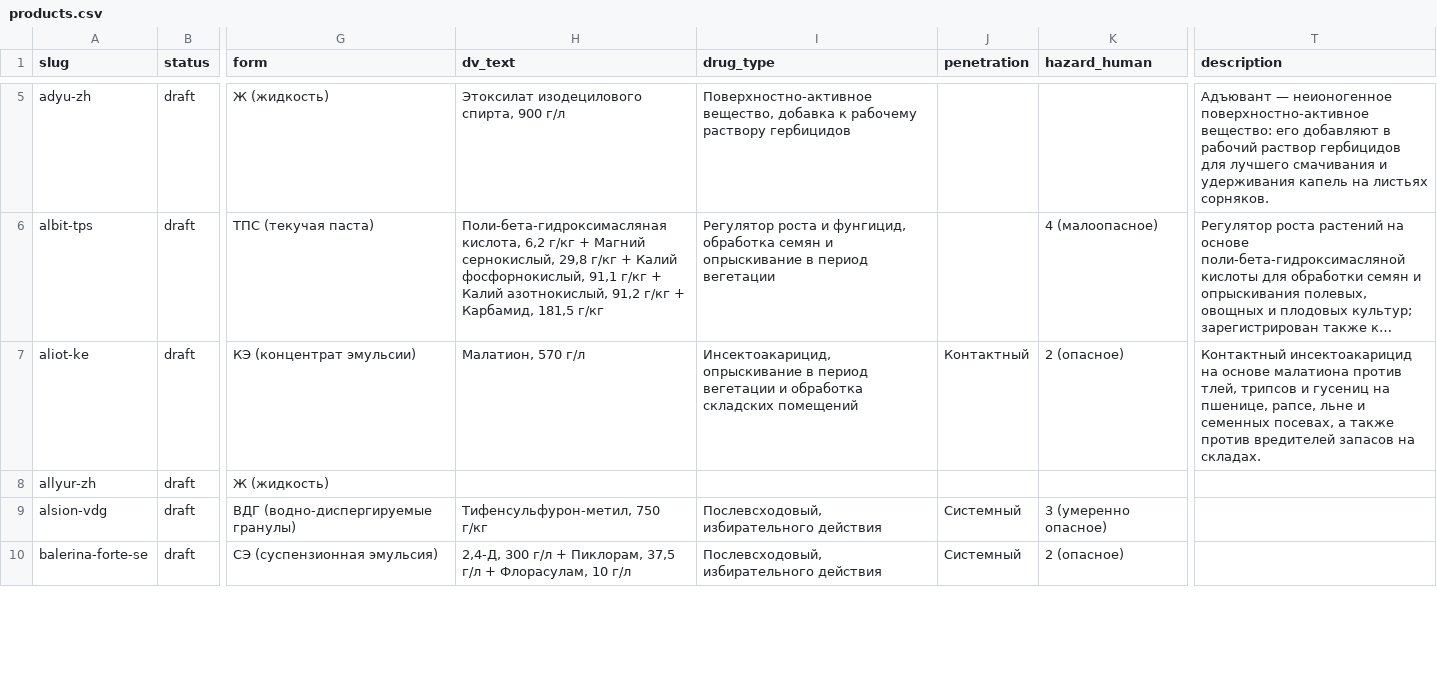
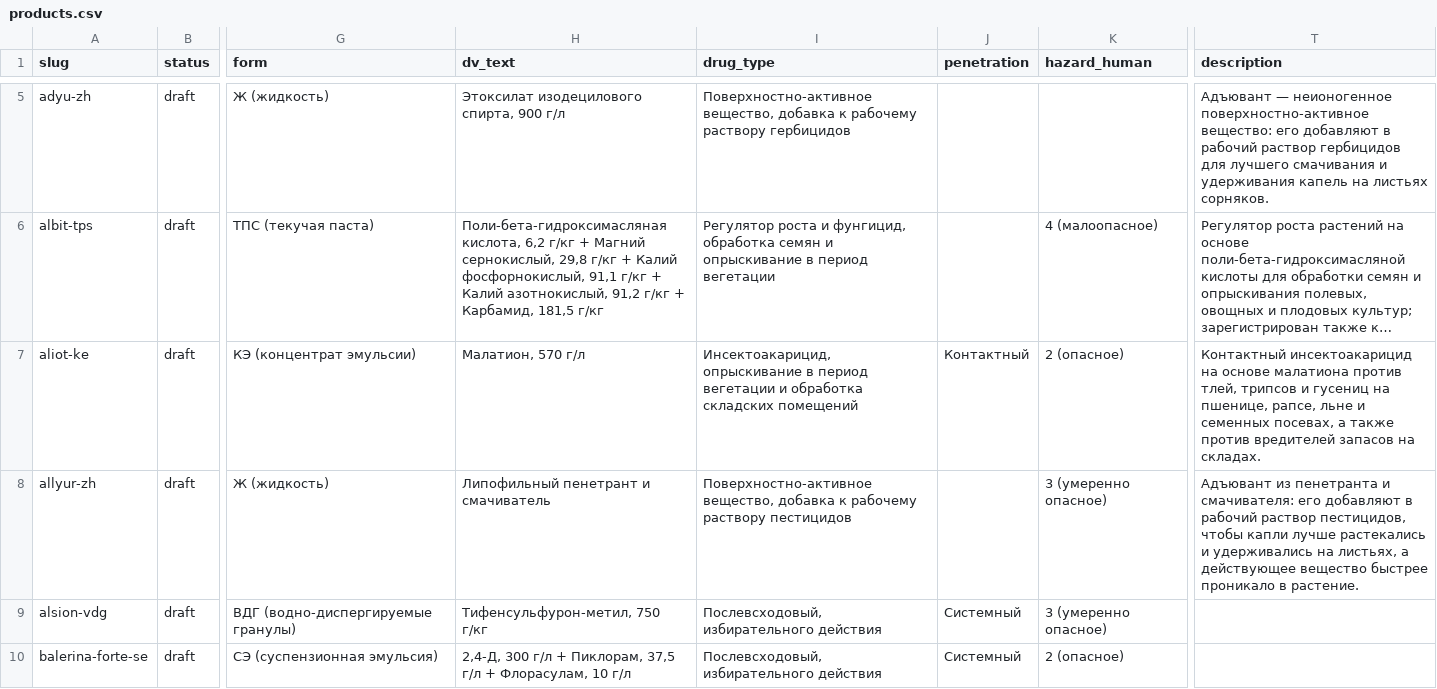
Before and after one commit to viroman1972-jpg/vostok-agrohim-website, a CSV file: data/products.csv, drawn as a sheet; only a part is shown, gaps mark what is left out; long unchanged cells end in …; the diff covers the shown part only; the diff names each change by its address in the sheet, - before the commit and + after, or states it on an @@ line.

```diff
--- a/data/products.csv
+++ b/data/products.csv
-H8 (dv_text): (empty)
+H8 (dv_text): Липофильный пенетрант и смачиватель
-I8 (drug_type): (empty)
+I8 (drug_type): Поверхностно-активное вещество, добавка к рабочему раствору пестицидов
-K8 (hazard_human): (empty)
+K8 (hazard_human): 3 (умеренно опасное)
-T8 (description): (empty)
+T8 (description): Адъювант из пенетранта и смачивателя: его добавляют в рабочий раствор пестицидов, чтобы капли лучше растекались и удерживались на листьях, а действующее вещество быстрее проникало в растение.
```
Also changed, not shown: 13 edited cells elsewhere in this file, 4 other files.
